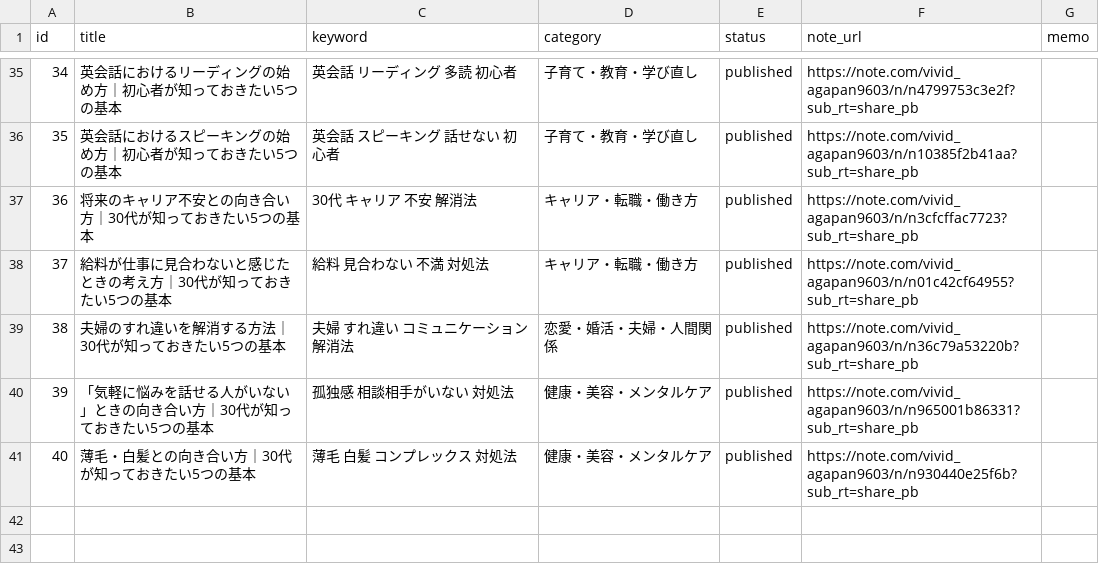
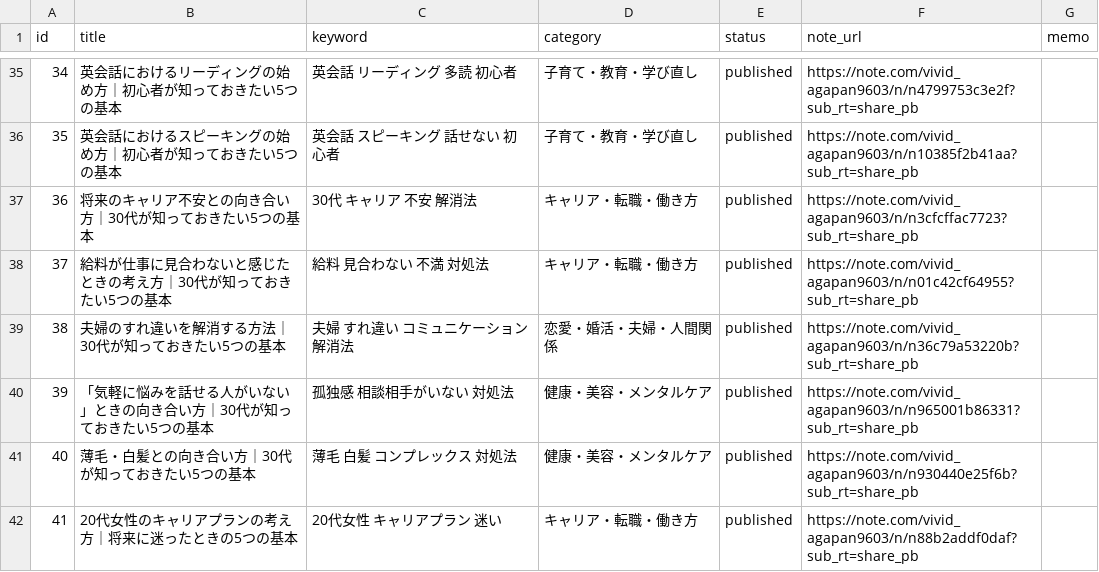
Before and after one commit to ryunosukes0820-ai/ai-side-business, a CSV file: note-auto/topics.csv, drawn as a sheet; only a part is shown, gaps mark what is left out.

```diff
--- a/note-auto/topics.csv
+++ b/note-auto/topics.csv
@@ -41 +41,2 @@ id,title,keyword,category,status,note_url,memo
 40,薄毛・白髪との向き合い方｜30代が知っておきたい5つの基本,薄毛 白髪 コンプレックス 対処法,健康・美容・メンタルケア,published,https://note.com/vivid_agapan9603/n/n930440e25f6b?sub_rt=share_pb,
+41,20代女性のキャリアプランの考え方｜将来に迷ったときの5つの基本,20代女性 キャリアプラン 迷い,キャリア・転職・働き方,published,https://note.com/vivid_agapan9603/n/n88b2addf0daf?sub_rt=share_pb,
```
Also changed, not shown: note-auto/social/promotions.csv, 3 other files.
